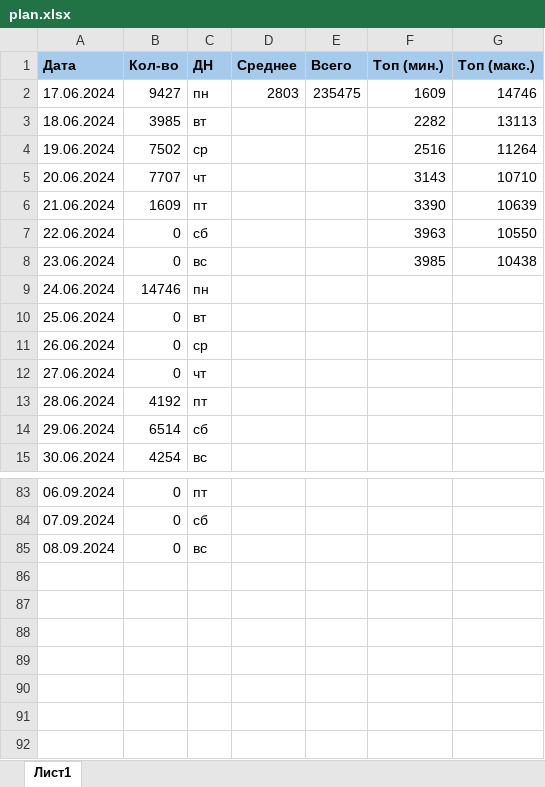
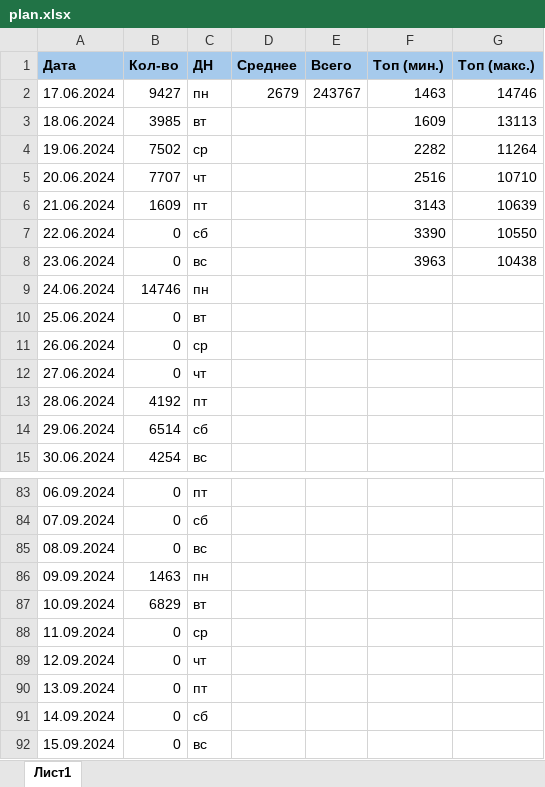
Before and after one commit to vorov2/books, an Excel workbook: abyss/plan.xlsx, sheet Лист1, drawn as a sheet; only a part is shown, gaps mark what is left out; values as stored, in another font and other column widths than the file's, no borders; the diff names each change by its address in the sheet, - before the commit and + after, or states it on an @@ line.

```diff
--- a/abyss/plan.xlsx (sheet Лист1)
+++ b/abyss/plan.xlsx (sheet Лист1)
-D2 (Среднее): 2803
+D2 (Среднее): 2679
-E2 (Всего): 235475
+E2 (Всего): 243767
-F2 (Топ (мин.)): 1609
+F2 (Топ (мин.)): 1463
-F3 (Топ (мин.)): 2282
+F3 (Топ (мин.)): 1609
-F4 (Топ (мин.)): 2516
+F4 (Топ (мин.)): 2282
-F5 (Топ (мин.)): 3143
+F5 (Топ (мин.)): 2516
-F6 (Топ (мин.)): 3390
+F6 (Топ (мин.)): 3143
-F7 (Топ (мин.)): 3963
+F7 (Топ (мин.)): 3390
-F8 (Топ (мин.)): 3985
+F8 (Топ (мин.)): 3963
+row 86: 09.09.2024 | 1463 | пн
+row 87: 10.09.2024 | 6829 | вт
+row 88: 11.09.2024 | 0 | ср
+row 89: 12.09.2024 | 0 | чт
+row 90: 13.09.2024 | 0 | пт
+row 91: 14.09.2024 | 0 | сб
+row 92: 15.09.2024 | 0 | вс
```
Also changed, not shown: 1 other file.
